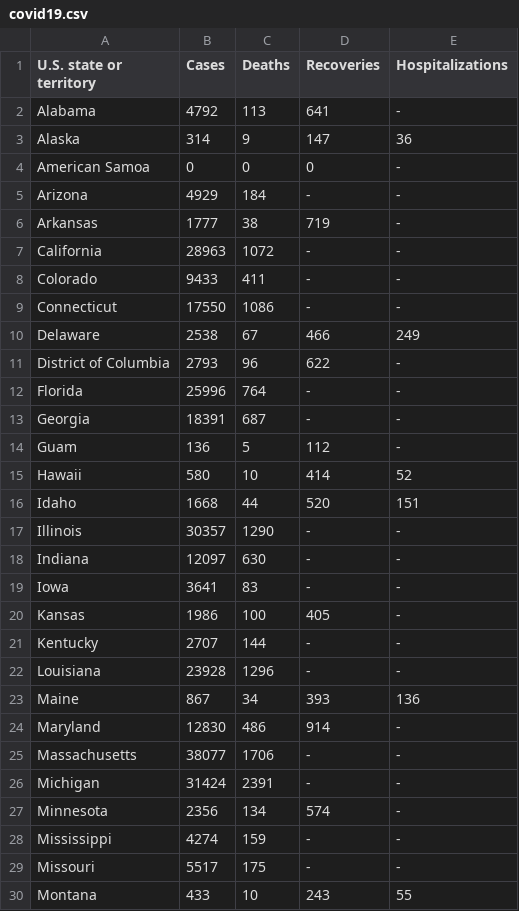
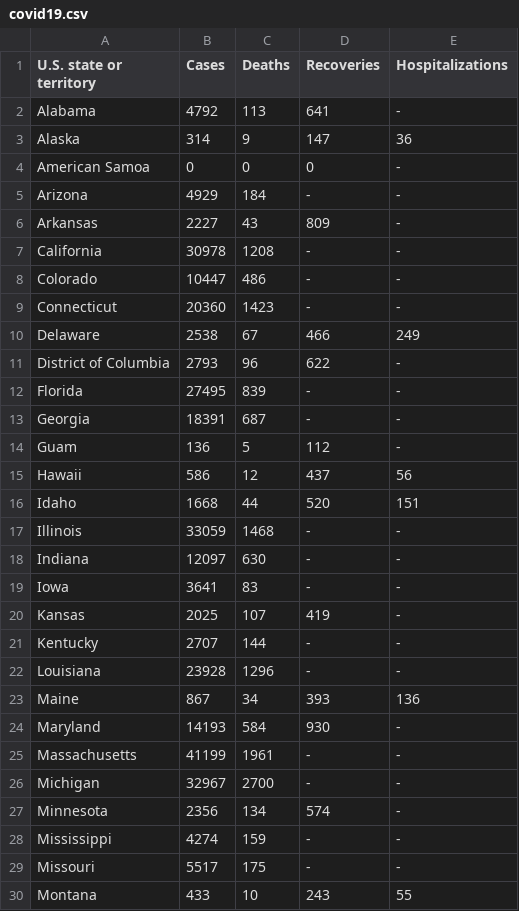
Before and after one commit to juntaolei/MKS21QJI-Fall-JTL, a CSV file: 18_d3/app/static/covid19.csv, drawn as a sheet; only a part is shown; the diff covers the shown part only.

```diff
--- a/18_d3/app/static/covid19.csv
+++ b/18_d3/app/static/covid19.csv
@@ -5,17 +5,17 @@
 "Arizona",4929,184,"-","-"
-"Arkansas",1777,38,719,"-"
-"California",28963,1072,"-","-"
-"Colorado",9433,411,"-","-"
-"Connecticut",17550,1086,"-","-"
+"Arkansas",2227,43,809,"-"
+"California",30978,1208,"-","-"
+"Colorado",10447,486,"-","-"
+"Connecticut",20360,1423,"-","-"
 "Delaware",2538,67,466,249
 "District of Columbia",2793,96,622,"-"
-"Florida",25996,764,"-","-"
+"Florida",27495,839,"-","-"
 "Georgia",18391,687,"-","-"
 "Guam",136,5,112,"-"
-"Hawaii",580,10,414,52
+"Hawaii",586,12,437,56
 "Idaho",1668,44,520,151
-"Illinois",30357,1290,"-","-"
+"Illinois",33059,1468,"-","-"
 "Indiana",12097,630,"-","-"
 "Iowa",3641,83,"-","-"
-"Kansas",1986,100,405,"-"
+"Kansas",2025,107,419,"-"
 "Kentucky",2707,144,"-","-"
@@ -23,5 +23,5 @@
 "Maine",867,34,393,136
-"Maryland",12830,486,914,"-"
-"Massachusetts",38077,1706,"-","-"
-"Michigan",31424,2391,"-","-"
+"Maryland",14193,584,930,"-"
+"Massachusetts",41199,1961,"-","-"
+"Michigan",32967,2700,"-","-"
 "Minnesota",2356,134,574,"-"
```
Also changed, not shown: 12 edited cells elsewhere in this file, 3 other files.
